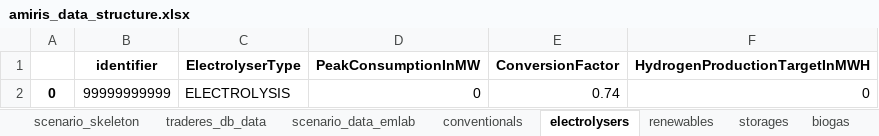
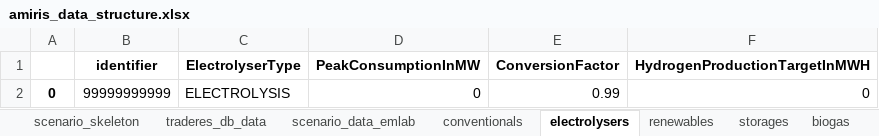
Before and after one commit to TradeRES/toolbox-amiris-emlab, an Excel workbook: amiris_workflow/amiris_data_structure.xlsx, sheet electrolysers, drawn as a sheet; values as stored, in another font and other column widths than the file's, no borders; the diff names each change by its address in the sheet, - before the commit and + after, or states it on an @@ line.

```diff
--- a/amiris_workflow/amiris_data_structure.xlsx (sheet electrolysers)
+++ b/amiris_workflow/amiris_data_structure.xlsx (sheet electrolysers)
-E2 (ConversionFactor): 0.74
+E2 (ConversionFactor): 0.99
```
Also changed, not shown: sheet load_shedding, sheet load_shedding(notactive), 1 other file.
